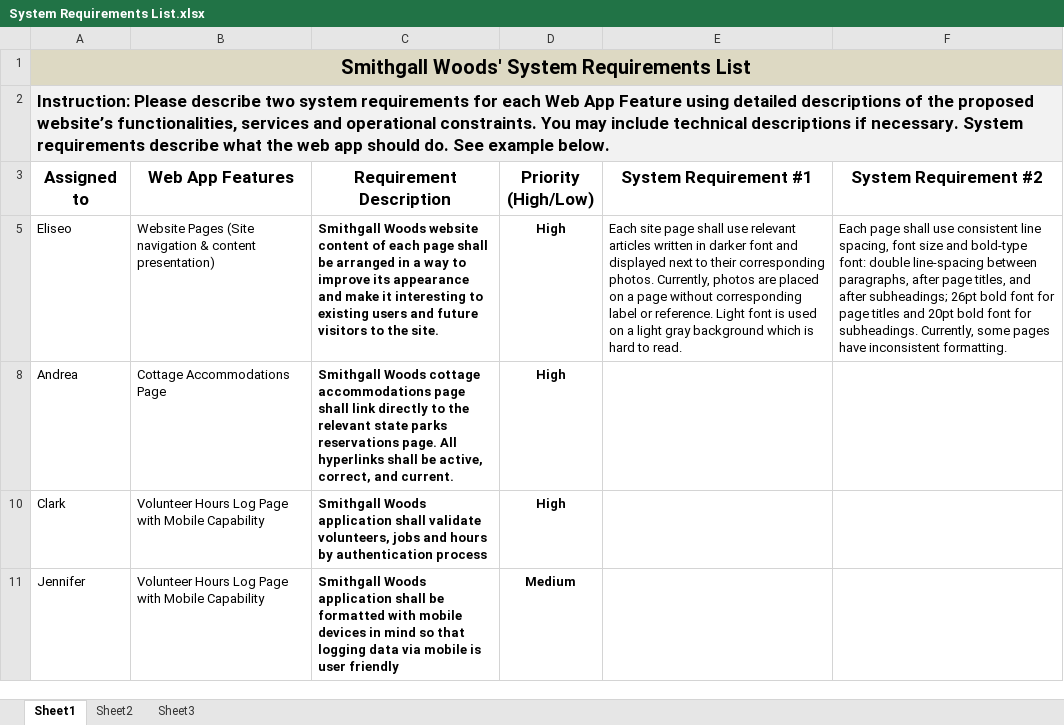
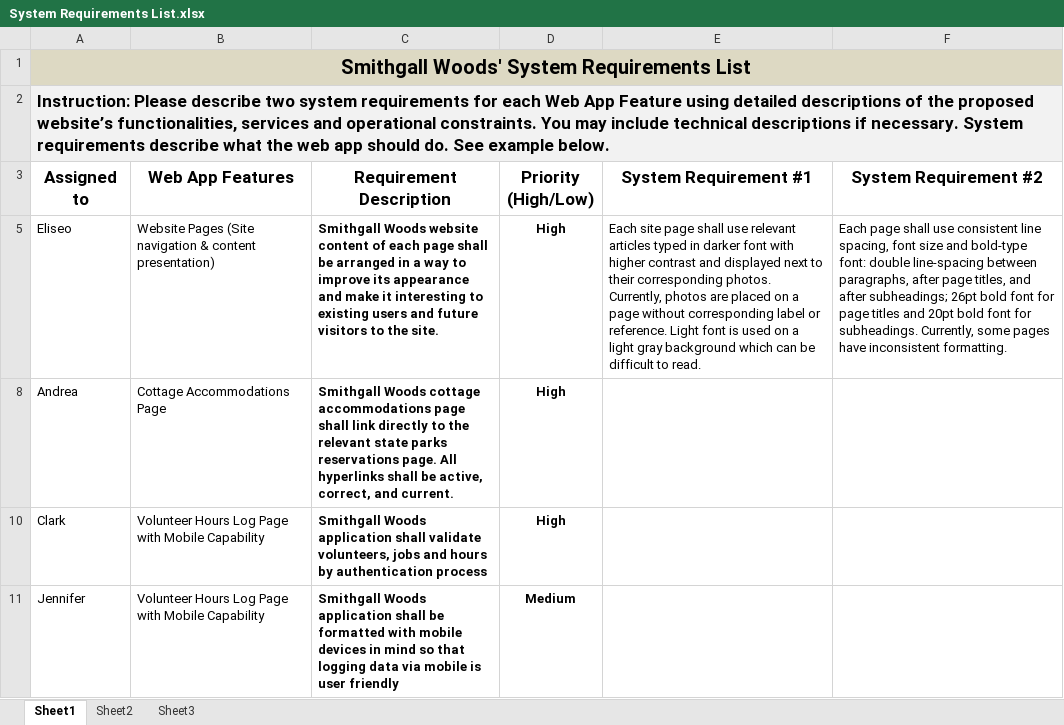
Before and after one commit to ehsantos11/MIST7590-Smithgall-Project, an Excel workbook: System Requirements List.xlsx, sheet Sheet1, drawn as a sheet; values as stored, in another font and other column widths than the file's, no borders; table styles not drawn; the diff names each change by its address in the sheet, - before the commit and + after, or states it on an @@ line.

```diff
--- a/System Requirements List.xlsx (sheet Sheet1)
+++ b/System Requirements List.xlsx (sheet Sheet1)
-E5 (System Requirement #1): …relevant articles written in darker font and displayed next to their corresponding photos. Currently, photos are placed on a page without corresponding label or reference. Light font is used on a light gray background which is hard to read.
+E5 (System Requirement #1): …relevant articles typed in darker font with higher contrast and displayed next to their corresponding photos. Currently, photos are placed on a page without corresponding label or reference. Light font is used on a light gray background which can be difficult to read.
```
